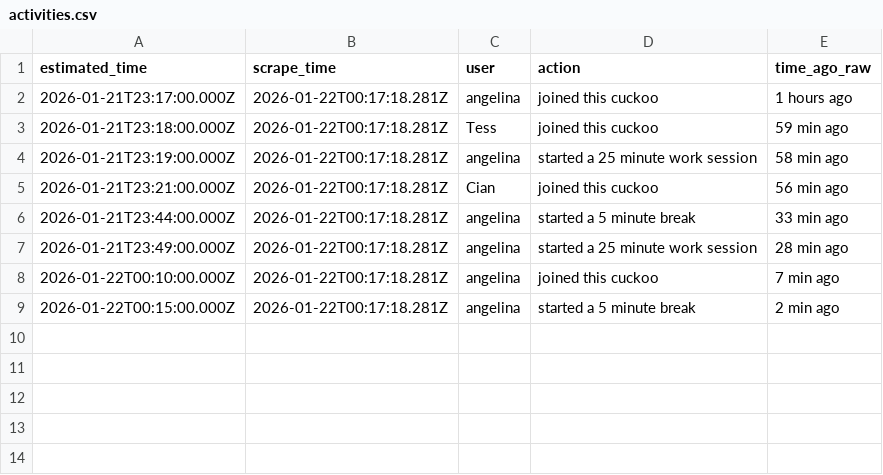
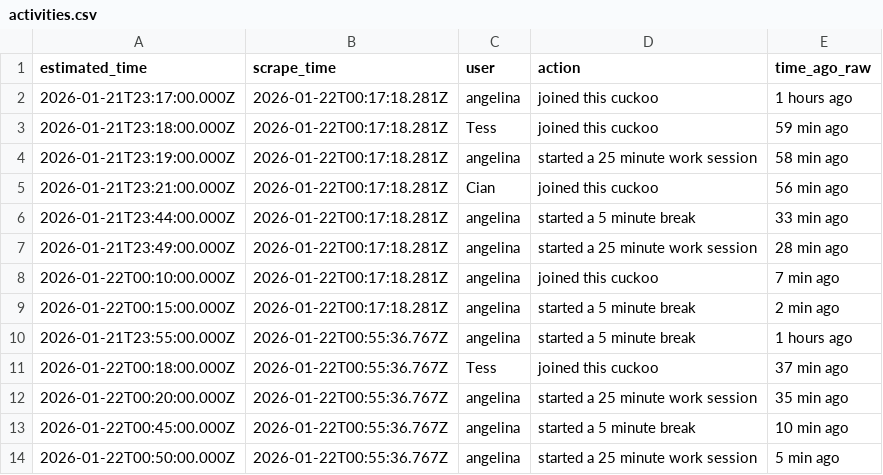
Before and after one commit to AlexDial624/cukcoo-leaderboard, a CSV file: data/activities.csv, drawn as a sheet.

Commit message:
Add activity log showing timers with participants
- Shows recent work/break sessions with who started and who participated
- Participants determined by presence at timer start (or within 5 min grace)
- Displays on dashboard with colored badges for work/break

```diff
--- a/data/activities.csv
+++ b/data/activities.csv
@@ -9 +9,6 @@ estimated_time,scrape_time,user,action,time_ago_raw
 2026-01-22T00:15:00.000Z,2026-01-22T00:17:18.281Z,angelina,started a 5 minute break,2 min ago
+2026-01-21T23:55:00.000Z,2026-01-22T00:55:36.767Z,angelina,started a 5 minute break,1 hours ago
+2026-01-22T00:18:00.000Z,2026-01-22T00:55:36.767Z,Tess,joined this cuckoo,37 min ago
+2026-01-22T00:20:00.000Z,2026-01-22T00:55:36.767Z,angelina,started a 25 minute work session,35 min ago
+2026-01-22T00:45:00.000Z,2026-01-22T00:55:36.767Z,angelina,started a 5 minute break,10 min ago
+2026-01-22T00:50:00.000Z,2026-01-22T00:55:36.767Z,angelina,started a 25 minute work session,5 min ago
```
Also changed, not shown: 7 other files.
